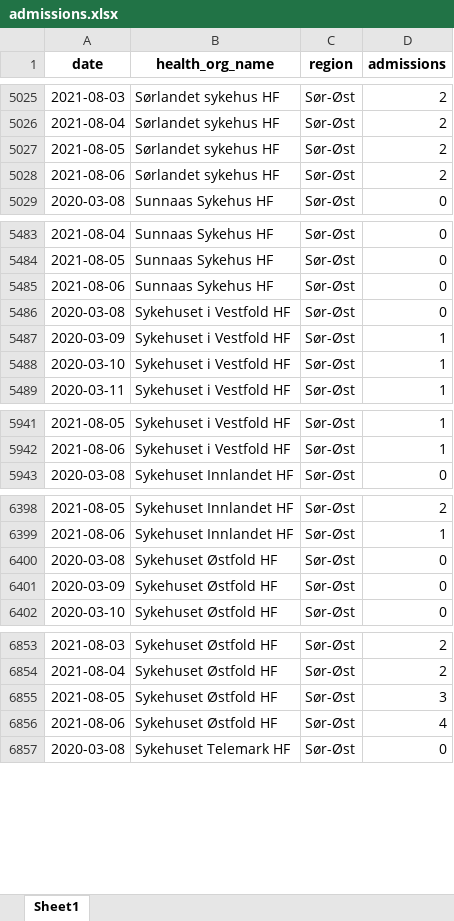
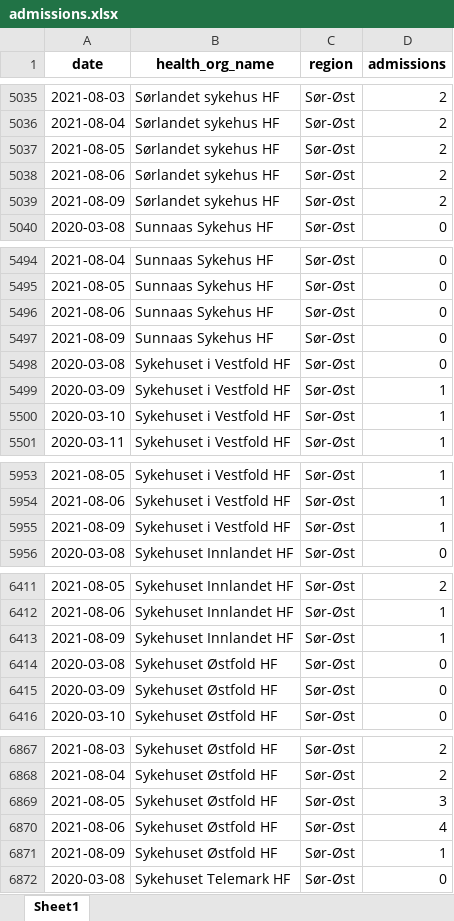
Before and after one commit to thohan88/covid19-nor-data, an Excel workbook: data/02_admissions/admissions.xlsx, sheet Sheet1, drawn as a sheet; only a part is shown, gaps mark what is left out; values as stored, in another font and other column widths than the file's, no borders; the diff covers the shown part only; the diff names each change by its address in the sheet, - before the commit and + after, or states it on an @@ line.

```diff
--- a/data/02_admissions/admissions.xlsx (sheet Sheet1)
+++ b/data/02_admissions/admissions.xlsx (sheet Sheet1)
+row 5039: 2021-08-09 | Sørlandet sykehus HF | Sør-Øst | 2
+row 5497: 2021-08-09 | Sunnaas Sykehus HF | Sør-Øst | 0
+row 5955: 2021-08-09 | Sykehuset i Vestfold HF | Sør-Øst | 1
+row 6413: 2021-08-09 | Sykehuset Innlandet HF | Sør-Øst | 1
+row 6871: 2021-08-09 | Sykehuset Østfold HF | Sør-Øst | 1
```
Also changed, not shown: 16 added rows elsewhere in this sheet, data/01_infected/msis/municipality_and_district_wide.xlsx, data/01_infected/msis/municipality_wide.xlsx, 14 other files.
